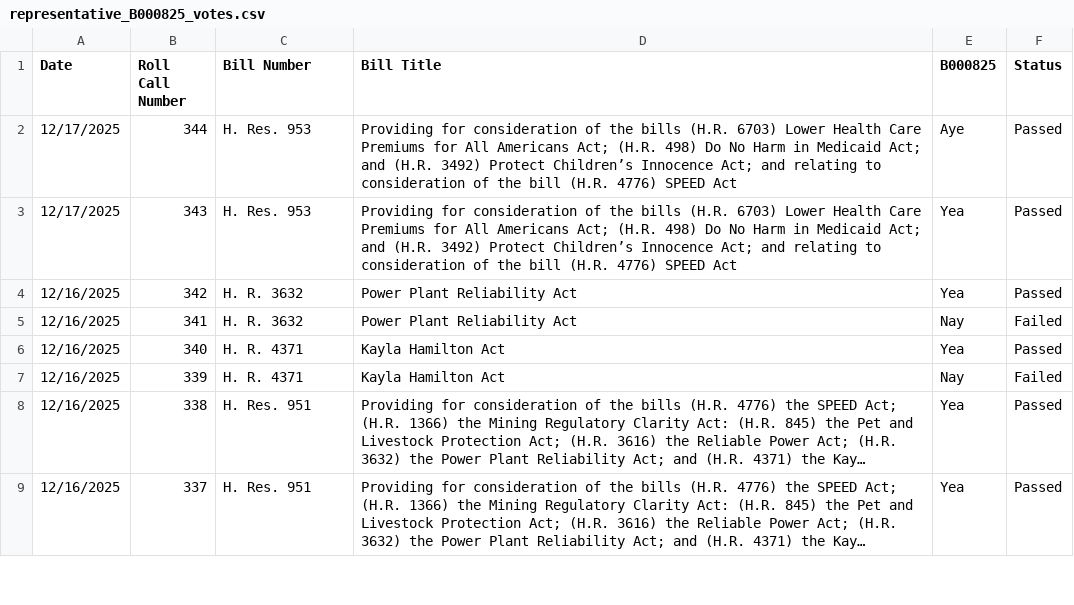
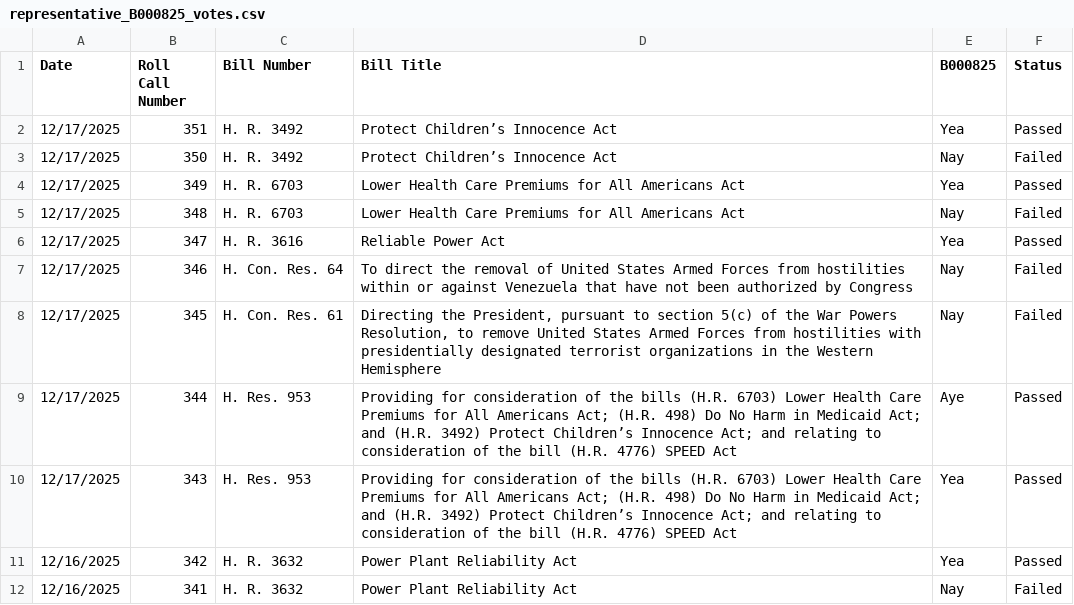
Before and after one commit to githamm/congressional-vote-tracker, a CSV file: representative_B000825_votes.csv, drawn as a sheet; only a part is shown; the shorter side is filled out with more unchanged rows; long unchanged cells end in ….

```diff
--- a/representative_B000825_votes.csv
+++ b/representative_B000825_votes.csv
@@ -1,2 +1,9 @@
 Date,Roll Call Number,Bill Number,Bill Title,B000825,Status
+12/17/2025,351,H. R. 3492,Protect Children’s Innocence Act,Yea,Passed
+12/17/2025,350,H. R. 3492,Protect Children’s Innocence Act,Nay,Failed
+12/17/2025,349,H. R. 6703,Lower Health Care Premiums for All Americans Act,Yea,Passed
+12/17/2025,348,H. R. 6703,Lower Health Care Premiums for All Americans Act,Nay,Failed
+12/17/2025,347,H. R. 3616,Reliable Power Act,Yea,Passed
+12/17/2025,346,H. Con. Res. 64,To direct the removal of United States Armed Forces from hostilities within or against Venezuela that have not been authorized by Congress,Nay,Failed
+12/17/2025,345,H. Con. Res. 61,"Directing the President, pursuant to section 5(c) of the War Powers Resolution, to remove United States Armed Forces from hostilities with presidentially designated terrorist organizations in the Western Hemisphere",Nay,Failed
 12/17/2025,344,H. Res. 953,Providing for consideration of the bills (H.R. 6703) Lower Health Care Premiums for All Americans Act; (H.R. 498) Do No Harm in Medicaid Act; and (H.R. 3492) Protect Children’s Innocence Act; and relating to consideration of the bill (H.R. 4776) SPEED Act,Aye,Passed
```
Also changed, not shown: all_votes.csv, representative_C001121_votes.csv, 6 other files.
